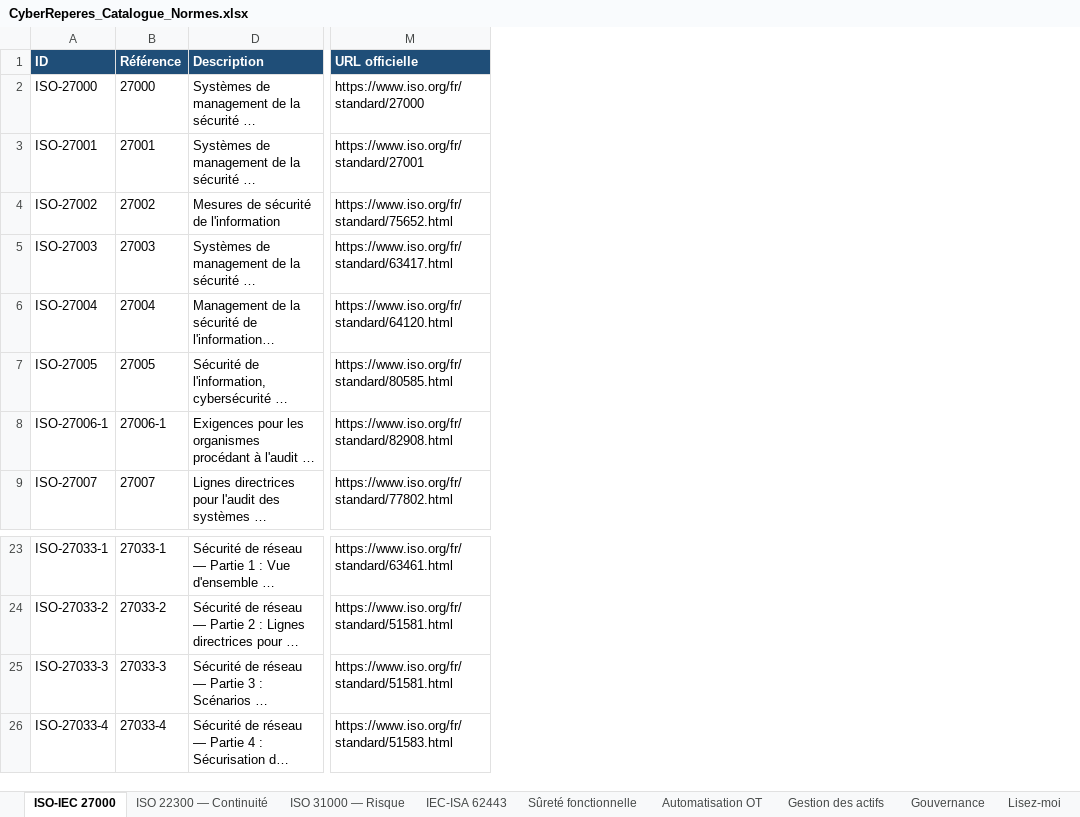
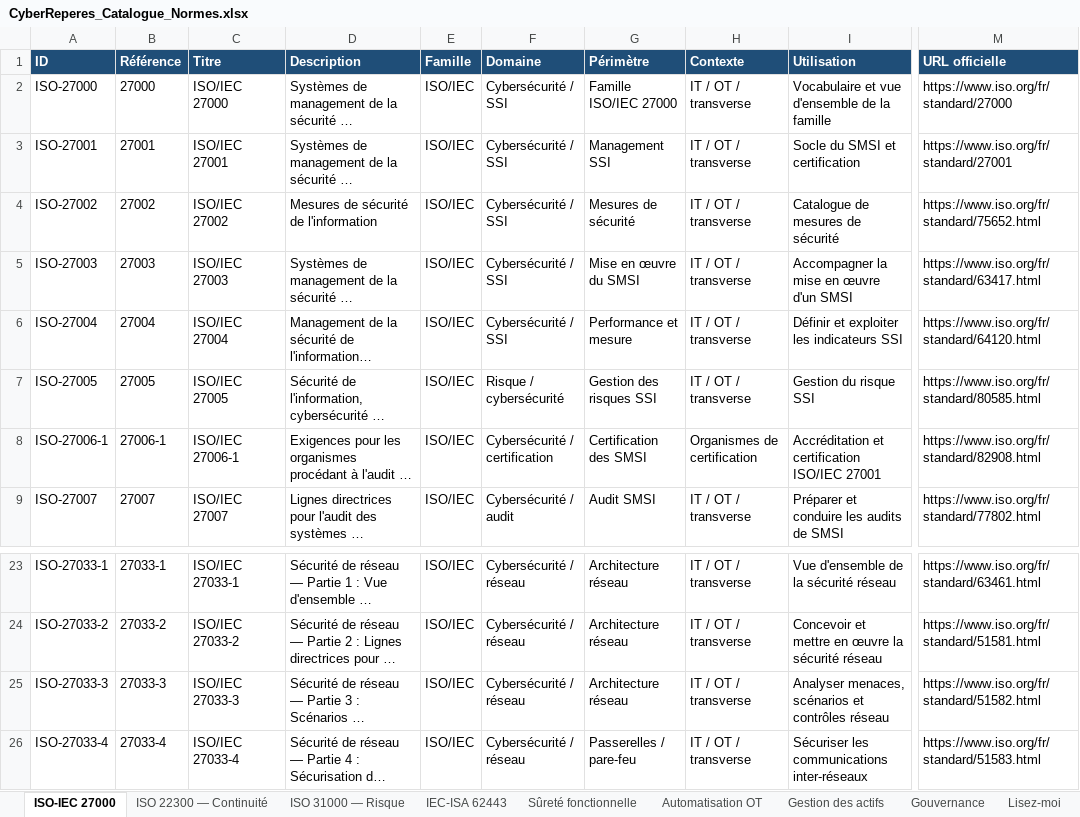
Before and after one commit to Cybrep/cyberreperes.github.io, an Excel workbook: downloads/CyberReperes_Catalogue_Normes.xlsx, sheet ISO-IEC 27000, drawn as a sheet; only a part is shown, gaps mark what is left out; long unchanged cells end in …; values as stored, in another font and other column widths than the file's, no borders; charts and pictures not drawn; the diff names each change by its address in the sheet, - before the commit and + after, or states it on an @@ line.

```diff
--- a/downloads/CyberReperes_Catalogue_Normes.xlsx (sheet ISO-IEC 27000)
+++ b/downloads/CyberReperes_Catalogue_Normes.xlsx (sheet ISO-IEC 27000)
@@ column C (Titre) unhidden, rows 2-9: ISO/IEC 27000 | ISO/IEC 27001 | ISO/IEC 27002 | ISO/IEC 27003 | ISO/IEC 27004 | ISO/IEC 27005 | ISO/IEC 27006-1 | ISO/IEC 27007; rows 23-26: ISO/IEC 27033-1 | ISO/IEC 27033-2 | ISO/IEC 27033-3 | ISO/IEC 27033-4 @@
@@ column E (Famille) unhidden, rows 2-9: all ISO/IEC; rows 23-26: all ISO/IEC @@
@@ column F (Domaine) unhidden, rows 2-9: Cybersécurité / SSI | Cybersécurité / SSI | Cybersécurité / SSI | Cybersécurité / SSI | Cybersécurité / SSI | Risque / cybersécurité | Cybersécurité / certification | Cybersécurité / audit; rows 23-26: all Cybersécurité / réseau @@
@@ column G (Périmètre) unhidden, rows 2-9: Famille ISO/IEC 27000 | Management SSI | Mesures de sécurité | Mise en œuvre du SMSI | Performance et mesure | Gestion des risques SSI | Certification des SMSI | Audit SMSI; rows 23-26: Architecture réseau | Architecture réseau | Architecture réseau | Passerelles / pare-feu @@
@@ column H (Contexte) unhidden, rows 2-9: IT / OT / transverse | IT / OT / transverse | IT / OT / transverse | IT / OT / transverse | IT / OT / transverse | IT / OT / transverse | Organismes de certification | IT / OT / transverse; rows 23-26: all IT / OT / transverse @@
@@ column I (Utilisation) unhidden, rows 2-9: Vocabulaire et vue d'ensemble de la famille | Socle du SMSI et certification | Catalogue de mesures de sécurité | Accompagner la mise en œuvre d'un SMSI | Définir et exploiter les indicateurs SSI | Gestion du risque SSI | Accréditation et certification ISO/IEC 27001 | Préparer et conduire les audits de SMSI; rows 23-26: Vue d'ensemble de la sécurité réseau | Concevoir et mettre en œuvre la sécurité réseau | Analyser menaces, scénarios et contrôles réseau | Sécuriser les communications inter-réseaux @@
-M25 (URL officielle): https://www.iso.org/fr/standard/51581.html
+M25 (URL officielle): https://www.iso.org/fr/standard/51582.html
```
Also changed, not shown: sheet IEC-ISA 62443, downloads/CyberReperes_Catalogue_Methodes.xlsx, downloads/CyberReperes_Catalogue_Referentiels.xlsx, 10 other files.
